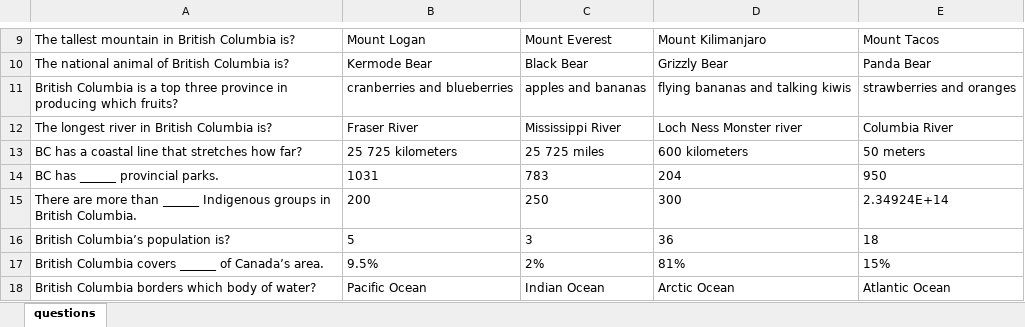
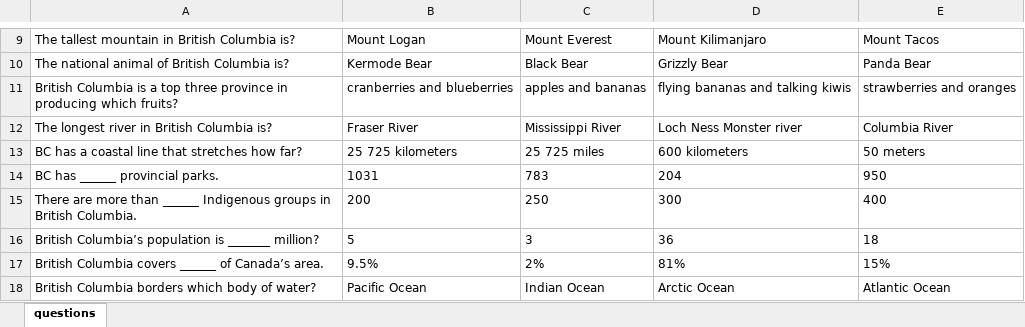
Before and after one commit to owencooke/WECquiz, an Excel workbook: quiz/backend/questions.xlsx, sheet questions, drawn as a sheet; only a part is shown, gaps mark what is left out; values as stored, in another font and other column widths than the file's, no borders; the diff names each change by its address in the sheet, - before the commit and + after, or states it on an @@ line.

```diff
--- a/quiz/backend/questions.xlsx (sheet questions)
+++ b/quiz/backend/questions.xlsx (sheet questions)
-E15: 2.34924E+14
+E15: 400
-A16: British Columbia’s population is?
+A16: British Columbia’s population is _______ million?
```
Also changed, not shown: 17 other files.
